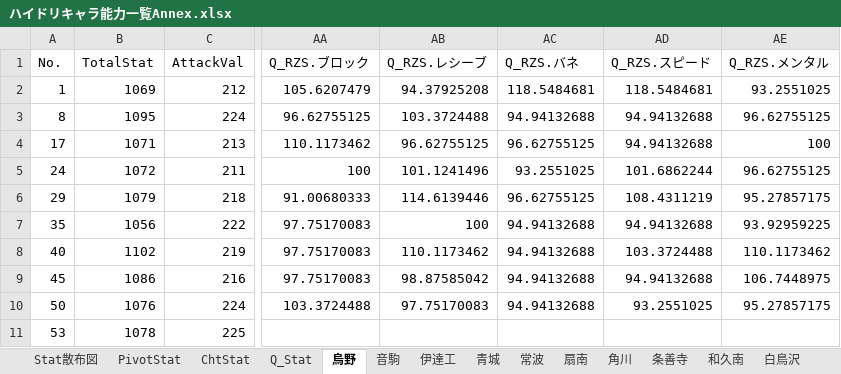
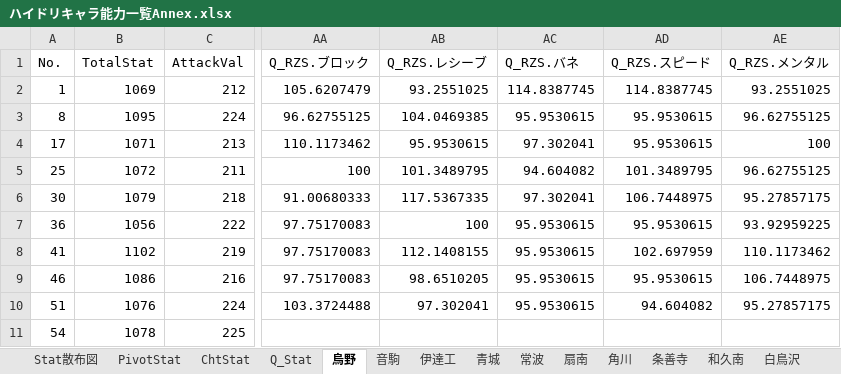
Before and after one commit to GentlemensLotus/haikyuu_haidream_public, an Excel workbook: PlayersParams/ハイドリキャラ能力一覧Annex.xlsx, sheet 烏野, drawn as a sheet; only a part is shown, gaps mark what is left out; values as stored, in another font and other column widths than the file's, no borders; table styles not drawn; the diff covers the shown part only; the diff names each change by its address in the sheet, - before the commit and + after, or states it on an @@ line.

```diff
--- a/PlayersParams/ハイドリキャラ能力一覧Annex.xlsx (sheet 烏野)
+++ b/PlayersParams/ハイドリキャラ能力一覧Annex.xlsx (sheet 烏野)
-AB2 (Q_RZS.レシーブ): 94.37925208
+AB2 (Q_RZS.レシーブ): 93.2551025
-AC2 (Q_RZS.バネ): 118.5484681
+AC2 (Q_RZS.バネ): 114.8387745
-AD2 (Q_RZS.スピード): 118.5484681
+AD2 (Q_RZS.スピード): 114.8387745
-AB3 (Q_RZS.レシーブ): 103.3724488
+AB3 (Q_RZS.レシーブ): 104.0469385
-AC3 (Q_RZS.バネ): 94.94132688
+AC3 (Q_RZS.バネ): 95.9530615
-AD3:AD4 (Q_RZS.スピード): 94.94132688
+AD3:AD4 (Q_RZS.スピード): 95.9530615
-AB4 (Q_RZS.レシーブ): 96.62755125
+AB4 (Q_RZS.レシーブ): 95.9530615
-AC4 (Q_RZS.バネ): 96.62755125
+AC4 (Q_RZS.バネ): 97.302041
-A5 (No.): 24
+A5 (No.): 25
-AB5 (Q_RZS.レシーブ): 101.1241496
+AB5 (Q_RZS.レシーブ): 101.3489795
-AC5 (Q_RZS.バネ): 93.2551025
+AC5 (Q_RZS.バネ): 94.604082
-AD5 (Q_RZS.スピード): 101.6862244
+AD5 (Q_RZS.スピード): 101.3489795
-A6 (No.): 29
+A6 (No.): 30
-AB6 (Q_RZS.レシーブ): 114.6139446
+AB6 (Q_RZS.レシーブ): 117.5367335
-AC6 (Q_RZS.バネ): 96.62755125
+AC6 (Q_RZS.バネ): 97.302041
-AD6 (Q_RZS.スピード): 108.4311219
+AD6 (Q_RZS.スピード): 106.7448975
-A7 (No.): 35
+A7 (No.): 36
-AC7:AC10 (Q_RZS.バネ): 94.94132688
+AC7:AC10 (Q_RZS.バネ): 95.9530615
-AD7 (Q_RZS.スピード): 94.94132688
+AD7 (Q_RZS.スピード): 95.9530615
-A8 (No.): 40
+A8 (No.): 41
-AB8 (Q_RZS.レシーブ): 110.1173462
+AB8 (Q_RZS.レシーブ): 112.1408155
-AD8 (Q_RZS.スピード): 103.3724488
+AD8 (Q_RZS.スピード): 102.697959
-A9 (No.): 45
+A9 (No.): 46
-AB9 (Q_RZS.レシーブ): 98.87585042
+AB9 (Q_RZS.レシーブ): 98.6510205
-AD9 (Q_RZS.スピード): 94.94132688
+AD9 (Q_RZS.スピード): 95.9530615
-A10 (No.): 50
+A10 (No.): 51
-AB10 (Q_RZS.レシーブ): 97.75170083
+AB10 (Q_RZS.レシーブ): 97.302041
-AD10 (Q_RZS.スピード): 93.2551025
+AD10 (Q_RZS.スピード): 94.604082
-A11 (No.): 53
+A11 (No.): 54
```
Also changed, not shown: 1 added row and 165 edited cells elsewhere in this sheet, sheet 音駒, sheet 条善寺, sheet Q_Stat, charts or pictures.
